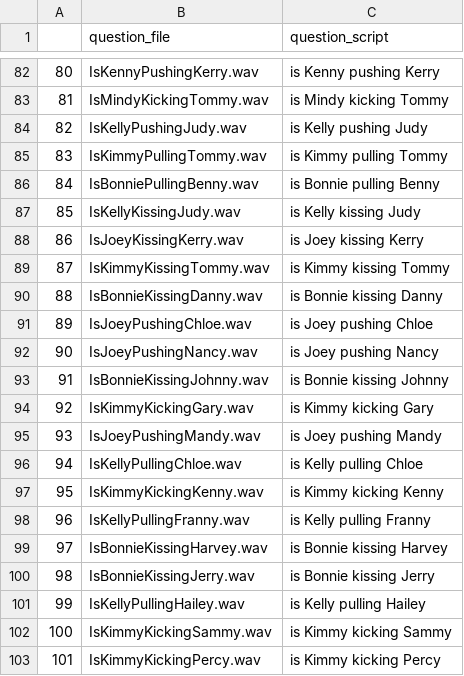
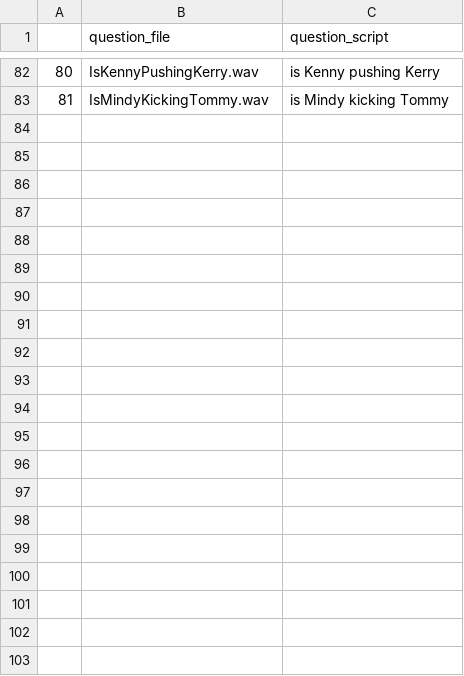
Before and after one commit to Xinzhu-Fang/prosody_study_exp, a CSV file: audio_for_exp1_to_6_01_10_20/tAll_questions.csv, drawn as a sheet; only a part is shown, gaps mark what is left out.

```diff
--- a/audio_for_exp1_to_6_01_10_20/tAll_questions.csv
+++ b/audio_for_exp1_to_6_01_10_20/tAll_questions.csv
@@ -83,21 +83 @@
 81,IsMindyKickingTommy.wav,is Mindy kicking Tommy
-82,IsKellyPushingJudy.wav,is Kelly pushing Judy
-83,IsKimmyPullingTommy.wav,is Kimmy pulling Tommy
-84,IsBonniePullingBenny.wav,is Bonnie pulling Benny
-85,IsKellyKissingJudy.wav,is Kelly kissing Judy
-86,IsJoeyKissingKerry.wav,is Joey kissing Kerry
-87,IsKimmyKissingTommy.wav,is Kimmy kissing Tommy
-88,IsBonnieKissingDanny.wav,is Bonnie kissing Danny
-89,IsJoeyPushingChloe.wav,is Joey pushing Chloe
-90,IsJoeyPushingNancy.wav,is Joey pushing Nancy
-91,IsBonnieKissingJohnny.wav,is Bonnie kissing Johnny
-92,IsKimmyKickingGary.wav,is Kimmy kicking Gary
-93,IsJoeyPushingMandy.wav,is Joey pushing Mandy
-94,IsKellyPullingChloe.wav,is Kelly pulling Chloe
-95,IsKimmyKickingKenny.wav,is Kimmy kicking Kenny
-96,IsKellyPullingFranny.wav,is Kelly pulling Franny
-97,IsBonnieKissingHarvey.wav,is Bonnie kissing Harvey
-98,IsBonnieKissingJerry.wav,is Bonnie kissing Jerry
-99,IsKellyPullingHailey.wav,is Kelly pulling Hailey
-100,IsKimmyKickingSammy.wav,is Kimmy kicking Sammy
-101,IsKimmyKickingPercy.wav,is Kimmy kicking Percy
```
Also changed, not shown: exp9/tAll_trials.csv, exp9/tAll_trials_ordered.csv, 5 other files.
